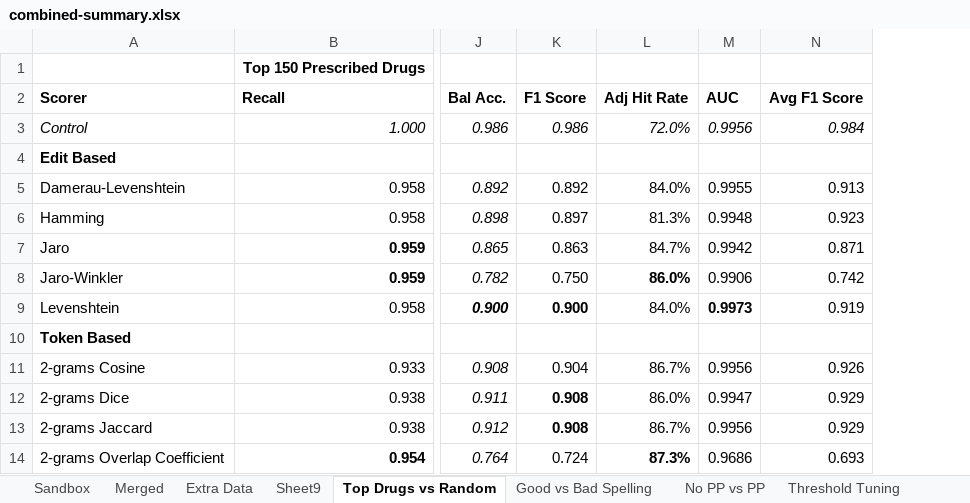
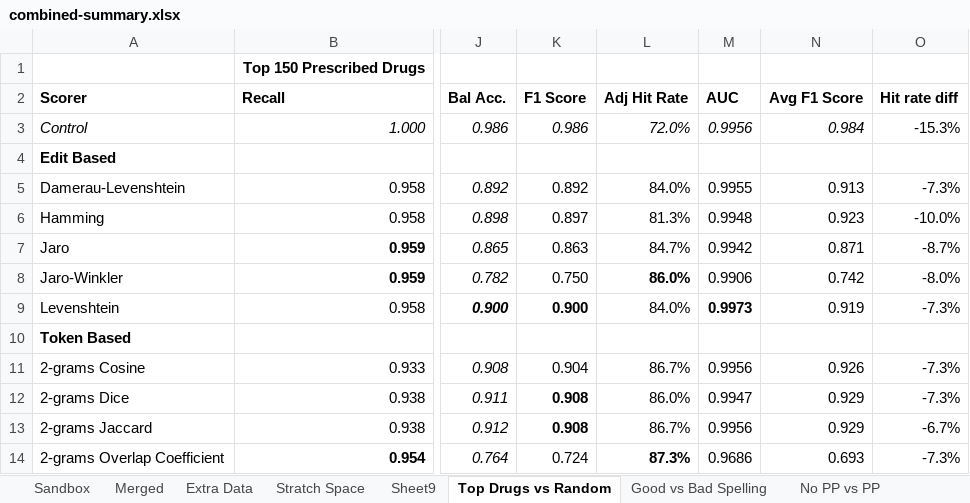
Before and after one commit to jbutlermd/nlp-bnf-atc-mapping, an Excel workbook: output/combined-summary.xlsx, sheet Top Drugs vs Random, drawn as a sheet; only a part is shown, gaps mark what is left out; values as stored, in another font and other column widths than the file's, no borders; the diff names each change by its address in the sheet, - before the commit and + after, or states it on an @@ line.

```diff
--- a/output/combined-summary.xlsx (sheet Top Drugs vs Random)
+++ b/output/combined-summary.xlsx (sheet Top Drugs vs Random)
+sheet tab: Stratch Space
+column O, rows 2-14: Hit rate diff | -15.3% |  | -7.3% | -10.0% | -8.7% | -8.0% | -7.3% |  | -7.3% | -7.3% | -6.7% | -7.3%
```
Also changed, not shown: sheet Extra Data, sheet Merged, sheet Example candidate matches, other sheet tabs, formulas that keep their value, hidden cells, charts or pictures.
